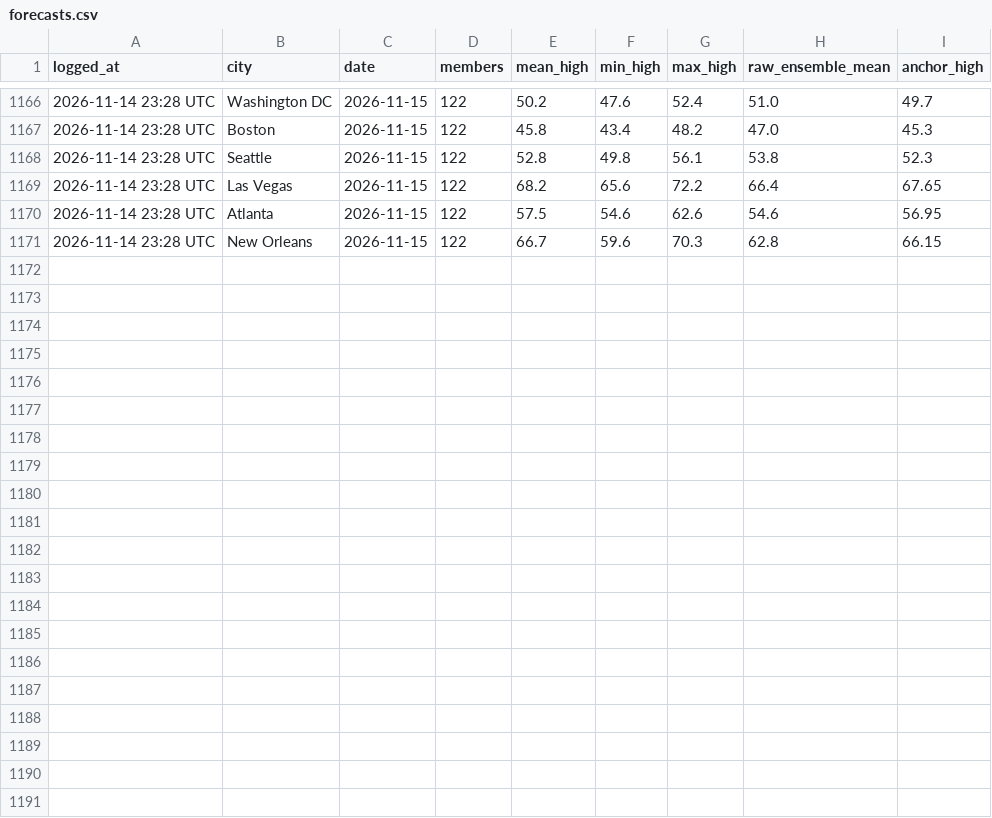
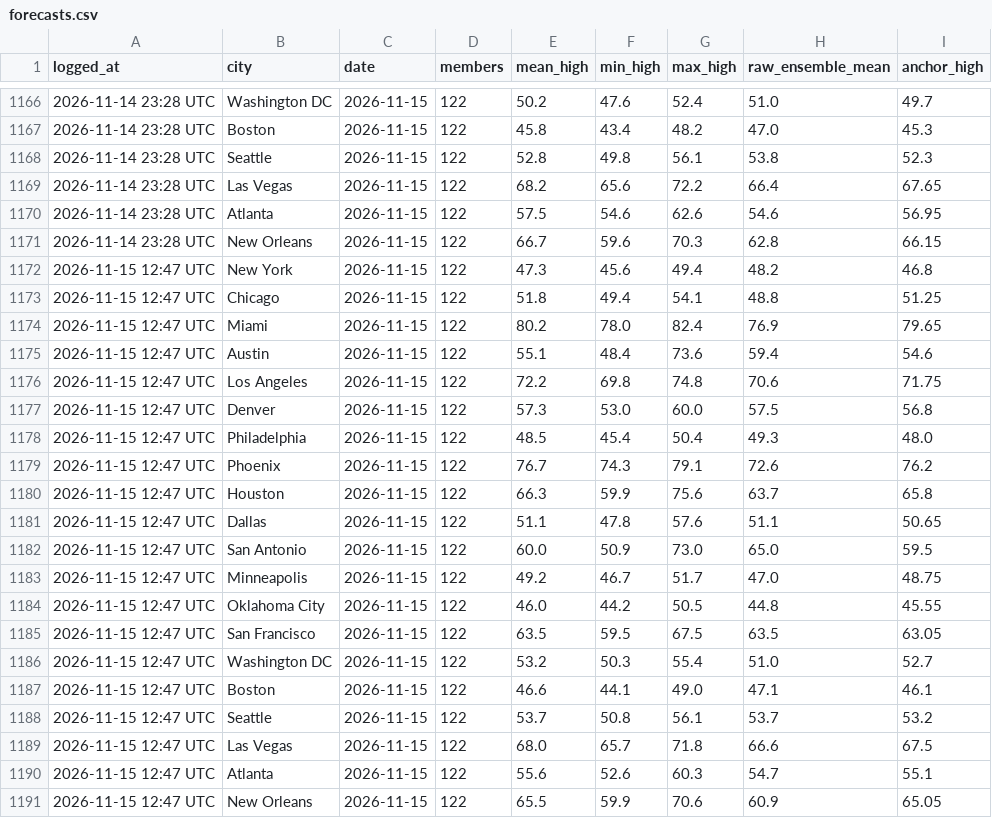
Before and after one commit to kieroncg44/weather-bot, a CSV file: forecasts.csv, drawn as a sheet; only a part is shown, gaps mark what is left out.

```diff
--- a/forecasts.csv
+++ b/forecasts.csv
@@ -1171 +1171,21 @@ logged_at,city,date,members,mean_high,min_high,max_high,raw_ensemble_mean,anchor
 2026-11-14 23:28 UTC,New Orleans,2026-11-15,122,66.7,59.6,70.3,62.8,66.15
+2026-11-15 12:47 UTC,New York,2026-11-15,122,47.3,45.6,49.4,48.2,46.8
+2026-11-15 12:47 UTC,Chicago,2026-11-15,122,51.8,49.4,54.1,48.8,51.25
+2026-11-15 12:47 UTC,Miami,2026-11-15,122,80.2,78.0,82.4,76.9,79.65
+2026-11-15 12:47 UTC,Austin,2026-11-15,122,55.1,48.4,73.6,59.4,54.6
+2026-11-15 12:47 UTC,Los Angeles,2026-11-15,122,72.2,69.8,74.8,70.6,71.75
+2026-11-15 12:47 UTC,Denver,2026-11-15,122,57.3,53.0,60.0,57.5,56.8
+2026-11-15 12:47 UTC,Philadelphia,2026-11-15,122,48.5,45.4,50.4,49.3,48.0
+2026-11-15 12:47 UTC,Phoenix,2026-11-15,122,76.7,74.3,79.1,72.6,76.2
+2026-11-15 12:47 UTC,Houston,2026-11-15,122,66.3,59.9,75.6,63.7,65.8
+2026-11-15 12:47 UTC,Dallas,2026-11-15,122,51.1,47.8,57.6,51.1,50.65
+2026-11-15 12:47 UTC,San Antonio,2026-11-15,122,60.0,50.9,73.0,65.0,59.5
+2026-11-15 12:47 UTC,Minneapolis,2026-11-15,122,49.2,46.7,51.7,47.0,48.75
+2026-11-15 12:47 UTC,Oklahoma City,2026-11-15,122,46.0,44.2,50.5,44.8,45.55
+2026-11-15 12:47 UTC,San Francisco,2026-11-15,122,63.5,59.5,67.5,63.5,63.05
+2026-11-15 12:47 UTC,Washington DC,2026-11-15,122,53.2,50.3,55.4,51.0,52.7
+2026-11-15 12:47 UTC,Boston,2026-11-15,122,46.6,44.1,49.0,47.1,46.1
+2026-11-15 12:47 UTC,Seattle,2026-11-15,122,53.7,50.8,56.1,53.7,53.2
+2026-11-15 12:47 UTC,Las Vegas,2026-11-15,122,68.0,65.7,71.8,66.6,67.5
+2026-11-15 12:47 UTC,Atlanta,2026-11-15,122,55.6,52.6,60.3,54.7,55.1
+2026-11-15 12:47 UTC,New Orleans,2026-11-15,122,65.5,59.9,70.6,60.9,65.05
```
Also changed, not shown: actuals.csv, paper_trades.csv, 5 other files.
